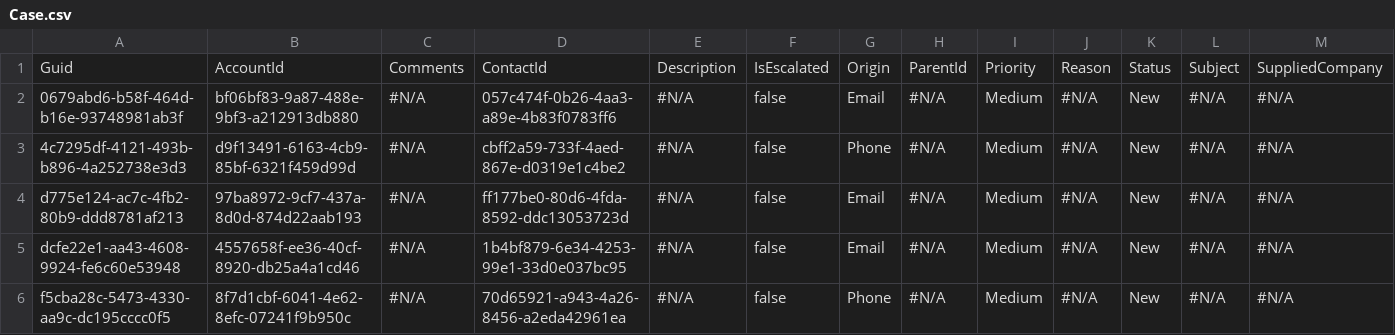
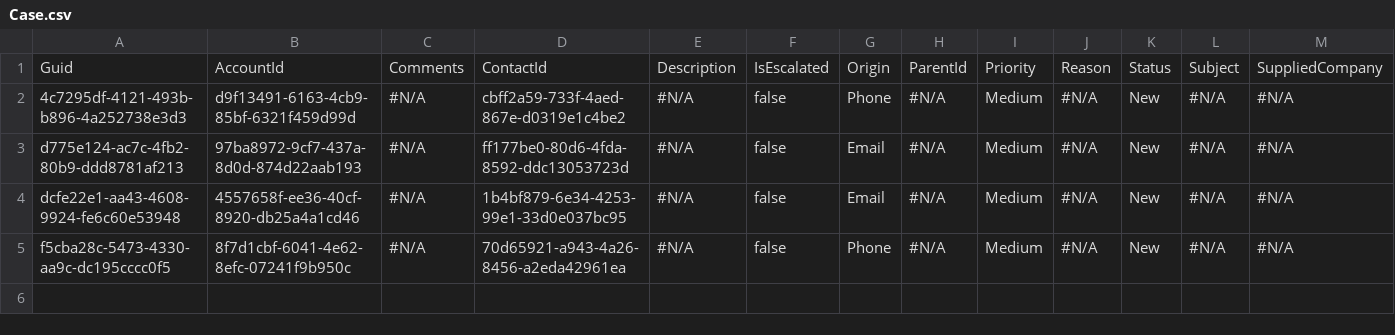
Before and after one commit to Prodlymoover/CPQ--Test-35, a CSV file: Case.csv, drawn as a sheet; only a part is shown; rows hold the shown columns only; the diff names each change by its address in the sheet, - before the commit and + after, or states it on an @@ line.

```diff
--- a/Case.csv
+++ b/Case.csv
-row 2: 0679abd6-b58f-464d-b16e-93748981ab3f | bf06bf83-9a87-488e-9bf3-a212913db880 | #N/A | 057c474f-0b26-4aa3-a89e-4b83f0783ff6 | #N/A | false | Email | #N/A | Medium | #N/A | New | #N/A | #N/A
```
Also changed, not shown: Contact.csv.
